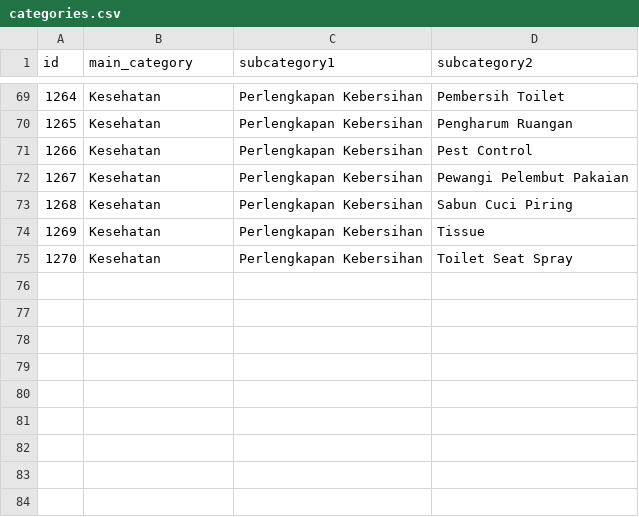
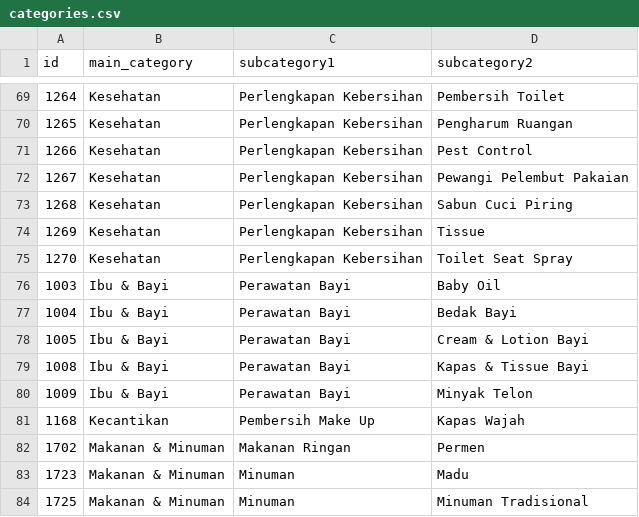
Before and after one commit to arismetyogi/kdmpxkfa, a CSV file: database/seeders/data/categories.csv, drawn as a sheet; only a part is shown, gaps mark what is left out; the diff names each change by its address in the sheet, - before the commit and + after, or states it on an @@ line.

Commit message:
merged main

```diff
--- a/database/seeders/data/categories.csv
+++ b/database/seeders/data/categories.csv
+row 76: 1003 | Ibu & Bayi | Perawatan Bayi | Baby Oil
+row 77: 1004 | Ibu & Bayi | Perawatan Bayi | Bedak Bayi
+row 78: 1005 | Ibu & Bayi | Perawatan Bayi | Cream & Lotion Bayi
+row 79: 1008 | Ibu & Bayi | Perawatan Bayi | Kapas & Tissue Bayi
+row 80: 1009 | Ibu & Bayi | Perawatan Bayi | Minyak Telon
+row 81: 1168 | Kecantikan | Pembersih Make Up | Kapas Wajah
+row 82: 1702 | Makanan & Minuman | Makanan Ringan | Permen
+row 83: 1723 | Makanan & Minuman | Minuman | Madu
+row 84: 1725 | Makanan & Minuman | Minuman | Minuman Tradisional
```
Also changed, not shown: 50 other files.
